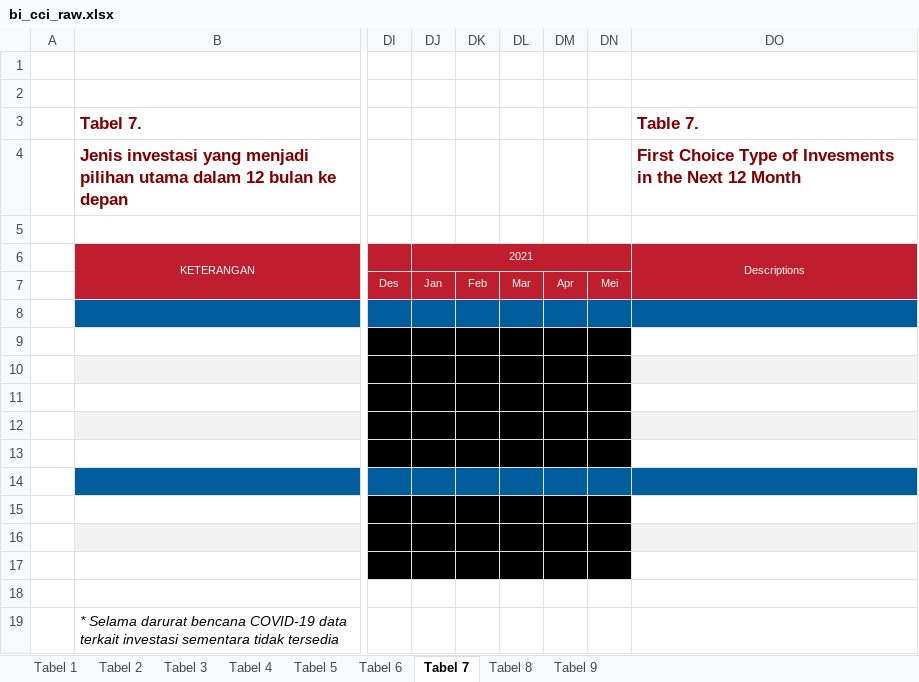
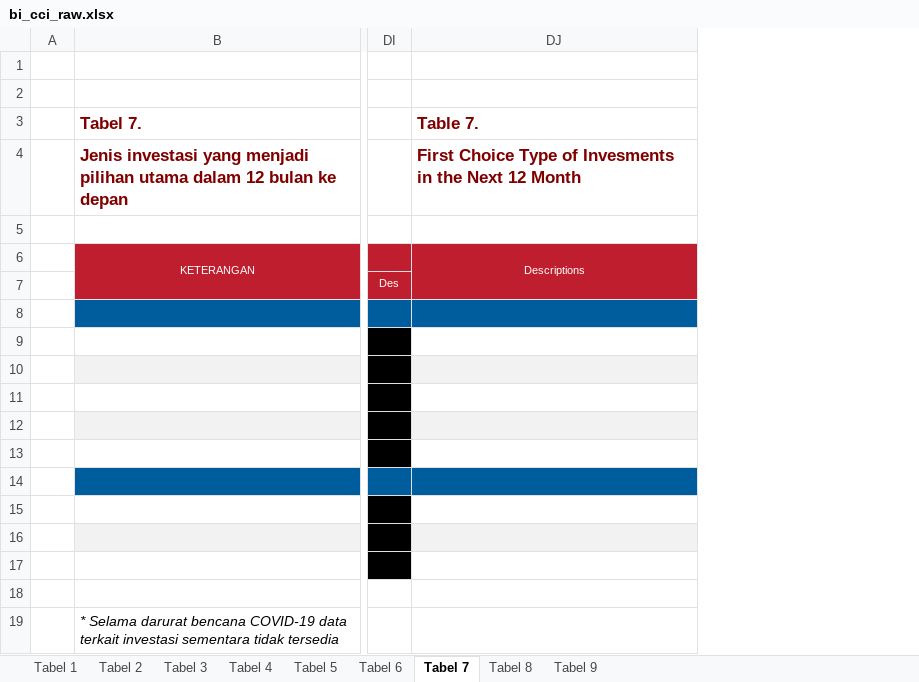
Before and after one commit to dzulfiqarfr/indonesia-recovery-tracker, an Excel workbook: data/bi_cci_raw.xlsx, sheet Tabel 7, drawn as a sheet; only a part is shown, gaps mark what is left out; values as stored, in another font and other column widths than the file's, no borders; the diff names each change by its address in the sheet, - before the commit and + after, or states it on an @@ line.

```diff
--- a/data/bi_cci_raw.xlsx (sheet Tabel 7)
+++ b/data/bi_cci_raw.xlsx (sheet Tabel 7)
-column DJ, rows 6-7: 2021 | Jan
-column DK, row 7: Feb
-column DL, row 7: Mar
-column DM, row 7: Apr
-column DN, row 7: Mei
```
Also changed, not shown: sheet Tabel 1, sheet Tabel 9, sheet Tabel 4, sheet Tabel 3, sheet Tabel 2, sheet Tabel 8, 2 more sheets, formulas that keep their value, 8 other files.
